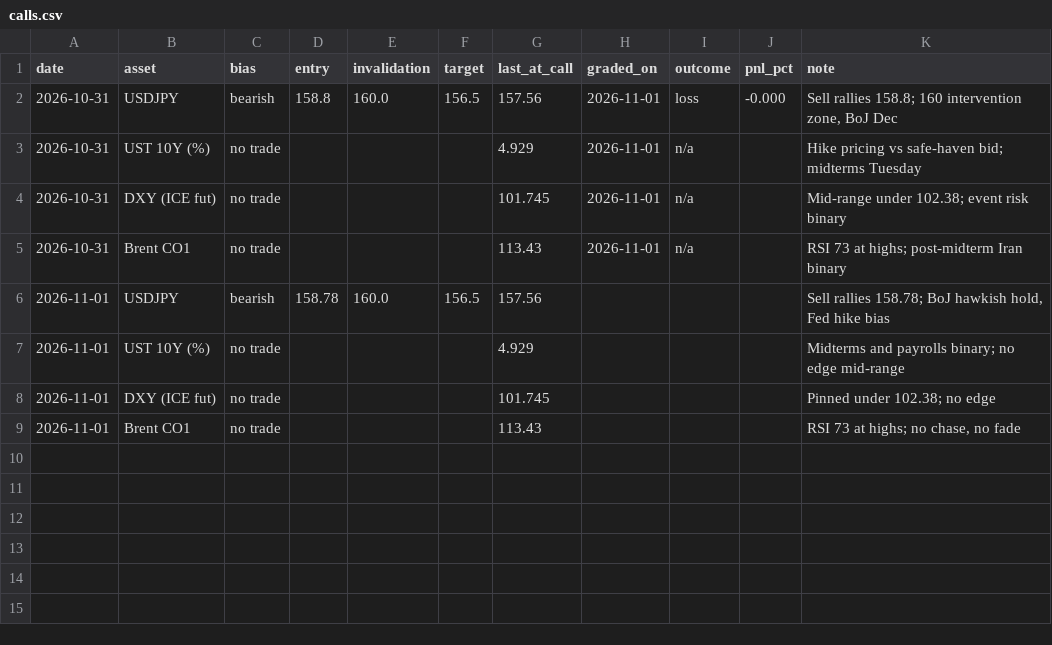
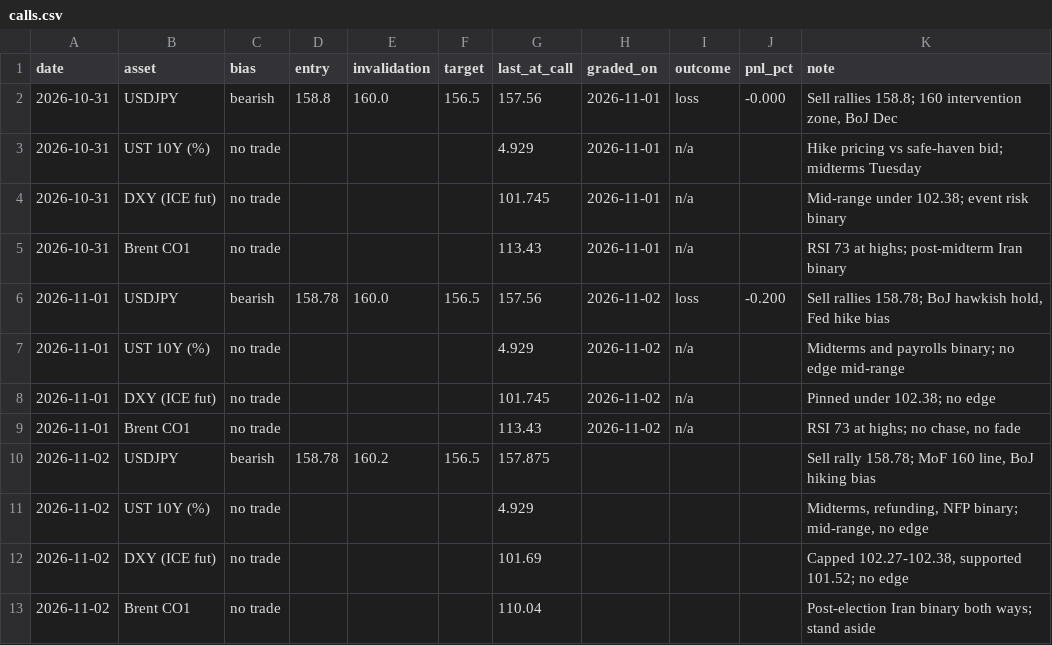
Before and after one commit to patsrivanich123/Trading-outputs, a CSV file: journal/calls.csv, drawn as a sheet.

```diff
--- a/journal/calls.csv
+++ b/journal/calls.csv
@@ -5,5 +5,9 @@ date,asset,bias,entry,invalidation,target,last_at_call,graded_on,outcome,pnl_pct
 2026-10-31,Brent CO1,no trade,,,,113.43,2026-11-01,n/a,,RSI 73 at highs; post-midterm Iran binary
-2026-11-01,USDJPY,bearish,158.78,160.0,156.5,157.56,,,,"Sell rallies 158.78; BoJ hawkish hold, Fed hike bias"
-2026-11-01,UST 10Y (%),no trade,,,,4.929,,,,Midterms and payrolls binary; no edge mid-range
-2026-11-01,DXY (ICE fut),no trade,,,,101.745,,,,Pinned under 102.38; no edge
-2026-11-01,Brent CO1,no trade,,,,113.43,,,,"RSI 73 at highs; no chase, no fade"
+2026-11-01,USDJPY,bearish,158.78,160.0,156.5,157.56,2026-11-02,loss,-0.200,"Sell rallies 158.78; BoJ hawkish hold, Fed hike bias"
+2026-11-01,UST 10Y (%),no trade,,,,4.929,2026-11-02,n/a,,Midterms and payrolls binary; no edge mid-range
+2026-11-01,DXY (ICE fut),no trade,,,,101.745,2026-11-02,n/a,,Pinned under 102.38; no edge
+2026-11-01,Brent CO1,no trade,,,,113.43,2026-11-02,n/a,,"RSI 73 at highs; no chase, no fade"
+2026-11-02,USDJPY,bearish,158.78,160.2,156.5,157.875,,,,"Sell rally 158.78; MoF 160 line, BoJ hiking bias"
+2026-11-02,UST 10Y (%),no trade,,,,4.929,,,,"Midterms, refunding, NFP binary; mid-range, no edge"
+2026-11-02,DXY (ICE fut),no trade,,,,101.69,,,,"Capped 102.27-102.38, supported 101.52; no edge"
+2026-11-02,Brent CO1,no trade,,,,110.04,,,,Post-election Iran binary both ways; stand aside
```
Also changed, not shown: 9 other files.
